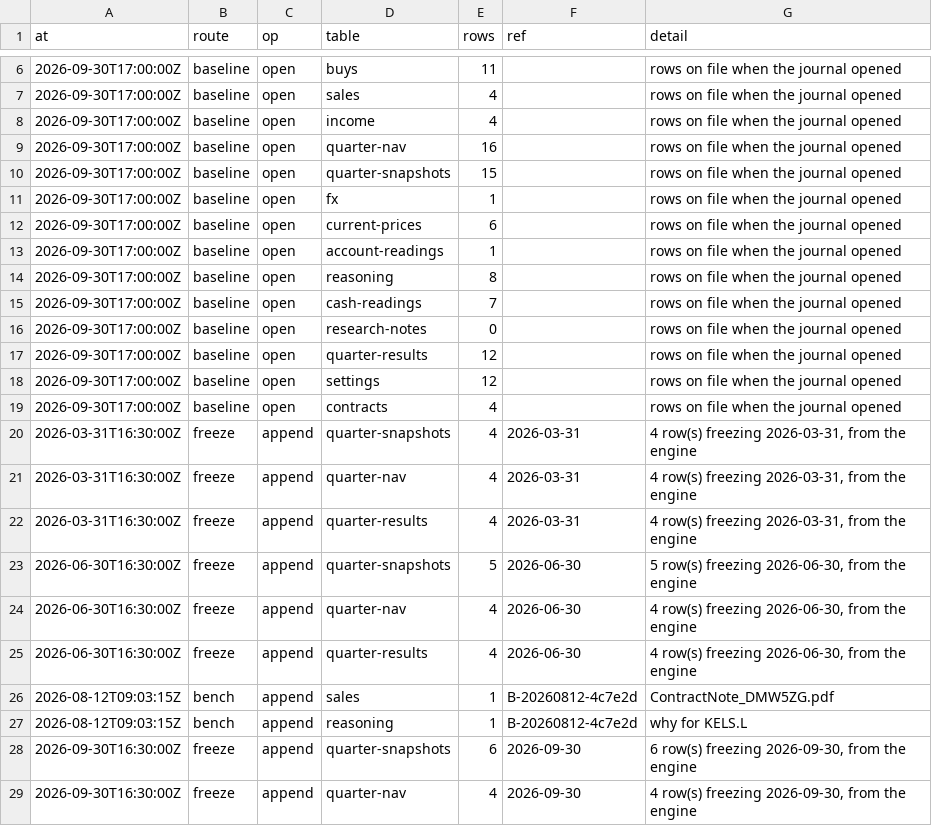
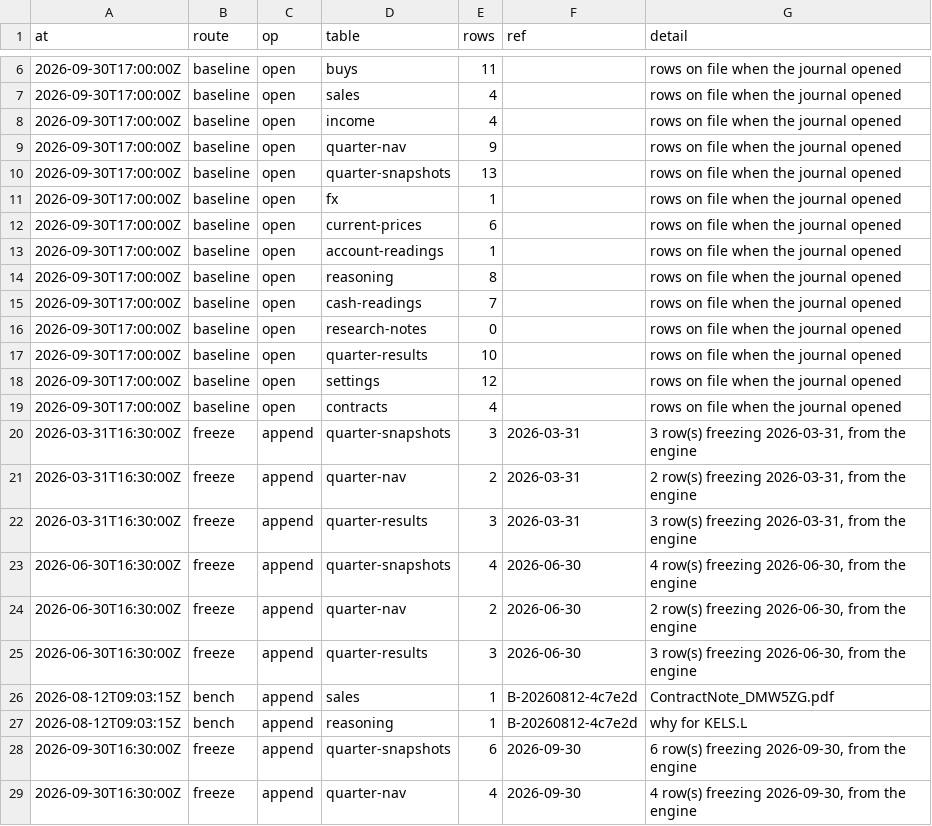
Before and after one commit to rgjhkybwwf-glitch/portfusion, a CSV file: src/portfusion/demo/store/journal.csv, drawn as a sheet; only a part is shown, gaps mark what is left out.

```diff
--- a/src/portfusion/demo/store/journal.csv
+++ b/src/portfusion/demo/store/journal.csv
@@ -8,4 +8,4 @@ at,route,op,table,rows,ref,detail
 2026-09-30T17:00:00Z,baseline,open,income,4,,rows on file when the journal opened
-2026-09-30T17:00:00Z,baseline,open,quarter-nav,16,,rows on file when the journal opened
-2026-09-30T17:00:00Z,baseline,open,quarter-snapshots,15,,rows on file when the journal opened
+2026-09-30T17:00:00Z,baseline,open,quarter-nav,9,,rows on file when the journal opened
+2026-09-30T17:00:00Z,baseline,open,quarter-snapshots,13,,rows on file when the journal opened
 2026-09-30T17:00:00Z,baseline,open,fx,1,,rows on file when the journal opened
@@ -16,11 +16,11 @@ at,route,op,table,rows,ref,detail
 2026-09-30T17:00:00Z,baseline,open,research-notes,0,,rows on file when the journal opened
-2026-09-30T17:00:00Z,baseline,open,quarter-results,12,,rows on file when the journal opened
+2026-09-30T17:00:00Z,baseline,open,quarter-results,10,,rows on file when the journal opened
 2026-09-30T17:00:00Z,baseline,open,settings,12,,rows on file when the journal opened
 2026-09-30T17:00:00Z,baseline,open,contracts,4,,rows on file when the journal opened
-2026-03-31T16:30:00Z,freeze,append,quarter-snapshots,4,2026-03-31,"4 row(s) freezing 2026-03-31, from the engine"
-2026-03-31T16:30:00Z,freeze,append,quarter-nav,4,2026-03-31,"4 row(s) freezing 2026-03-31, from the engine"
-2026-03-31T16:30:00Z,freeze,append,quarter-results,4,2026-03-31,"4 row(s) freezing 2026-03-31, from the engine"
-2026-06-30T16:30:00Z,freeze,append,quarter-snapshots,5,2026-06-30,"5 row(s) freezing 2026-06-30, from the engine"
-2026-06-30T16:30:00Z,freeze,append,quarter-nav,4,2026-06-30,"4 row(s) freezing 2026-06-30, from the engine"
-2026-06-30T16:30:00Z,freeze,append,quarter-results,4,2026-06-30,"4 row(s) freezing 2026-06-30, from the engine"
+2026-03-31T16:30:00Z,freeze,append,quarter-snapshots,3,2026-03-31,"3 row(s) freezing 2026-03-31, from the engine"
+2026-03-31T16:30:00Z,freeze,append,quarter-nav,2,2026-03-31,"2 row(s) freezing 2026-03-31, from the engine"
+2026-03-31T16:30:00Z,freeze,append,quarter-results,3,2026-03-31,"3 row(s) freezing 2026-03-31, from the engine"
+2026-06-30T16:30:00Z,freeze,append,quarter-snapshots,4,2026-06-30,"4 row(s) freezing 2026-06-30, from the engine"
+2026-06-30T16:30:00Z,freeze,append,quarter-nav,2,2026-06-30,"2 row(s) freezing 2026-06-30, from the engine"
+2026-06-30T16:30:00Z,freeze,append,quarter-results,3,2026-06-30,"3 row(s) freezing 2026-06-30, from the engine"
 2026-08-12T09:03:15Z,bench,append,sales,1,B-20260812-4c7e2d,ContractNote_DMW5ZG.pdf
```
Also changed, not shown: src/portfusion/demo/store/accounts.csv, src/portfusion/demo/store/buys.csv, 23 other files.
